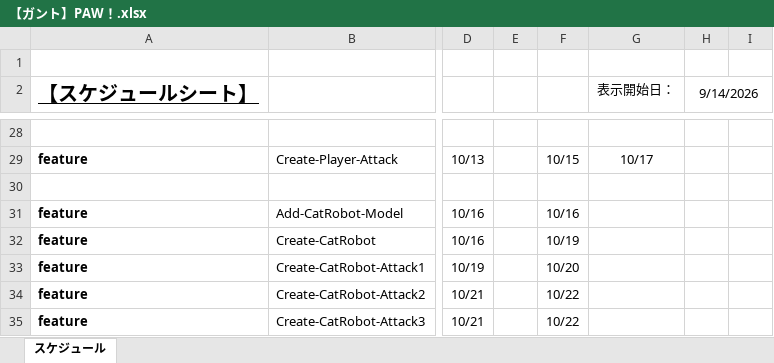
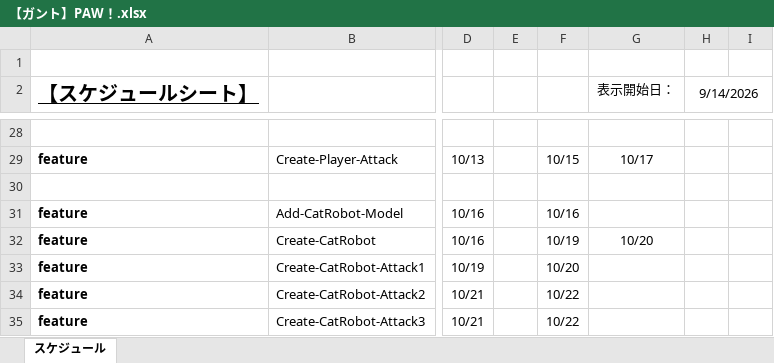
Before and after one commit to miiiiiira/PAW, an Excel workbook: 01_企画/【ガント】PAW！.xlsx, sheet スケジュール, drawn as a sheet; only a part is shown, gaps mark what is left out; values as stored, in another font and other column widths than the file's, no borders; charts and pictures and conditional formats not drawn; the diff names each change by its address in the sheet, - before the commit and + after, or states it on an @@ line.

```diff
--- a/01_企画/【ガント】PAW！.xlsx (sheet スケジュール)
+++ b/01_企画/【ガント】PAW！.xlsx (sheet スケジュール)
-G32 (表示開始日：): (empty)
+G32 (表示開始日：): 10/20
```
Also changed, not shown: 5 other files.
